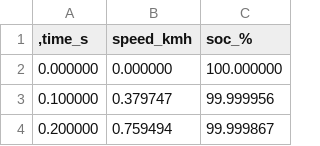
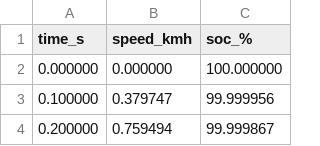
Before and after one commit to yusufcemalisbuga/HEPV-Feasibility-Analyzer, a CSV file: bev_data.csv, drawn as a sheet; only a part is shown.

Commit message:
Update bev_data.csv

```diff
--- a/bev_data.csv
+++ b/bev_data.csv
@@ -1,2 +1,2 @@
-,time_s;speed_kmh;soc_%
+time_s;speed_kmh;soc_%
 0.000000;0.000000;100.000000
```
